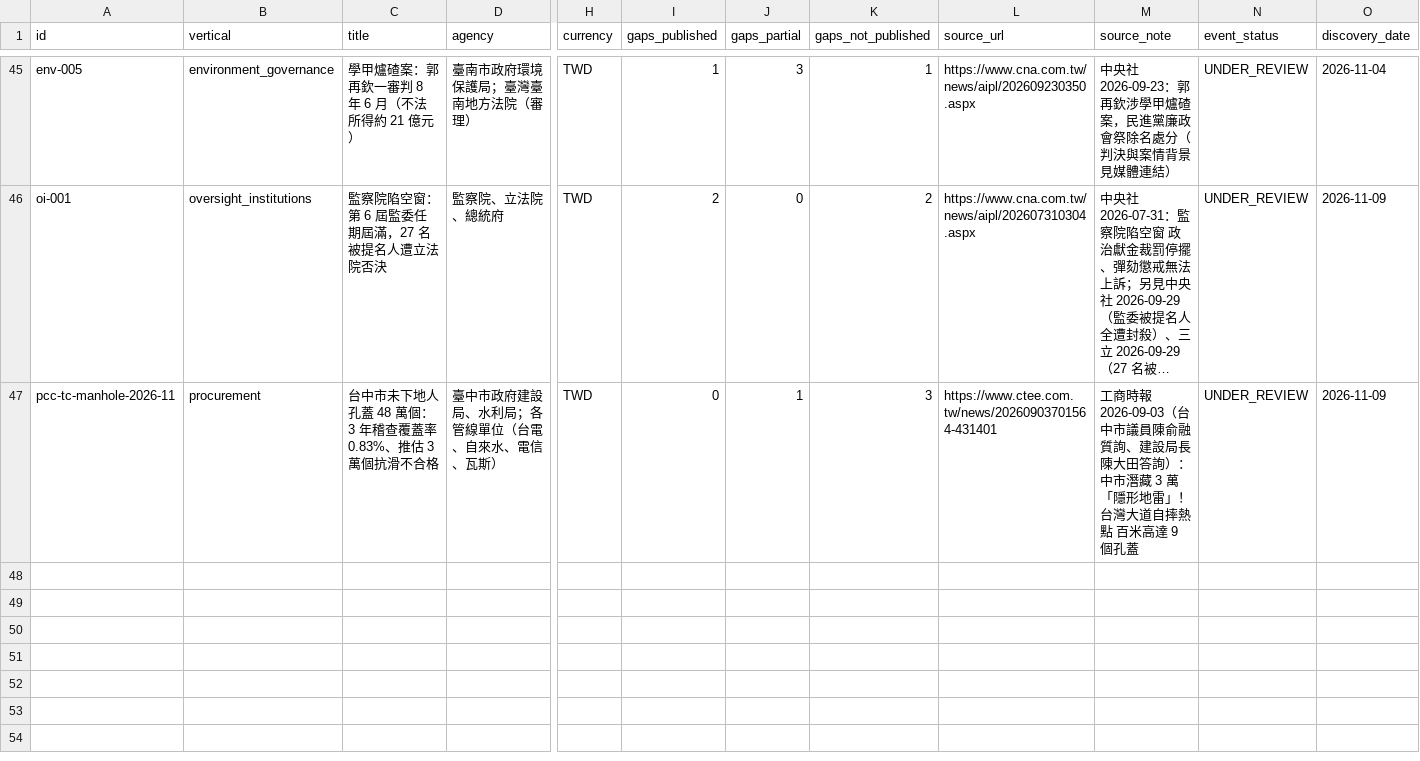
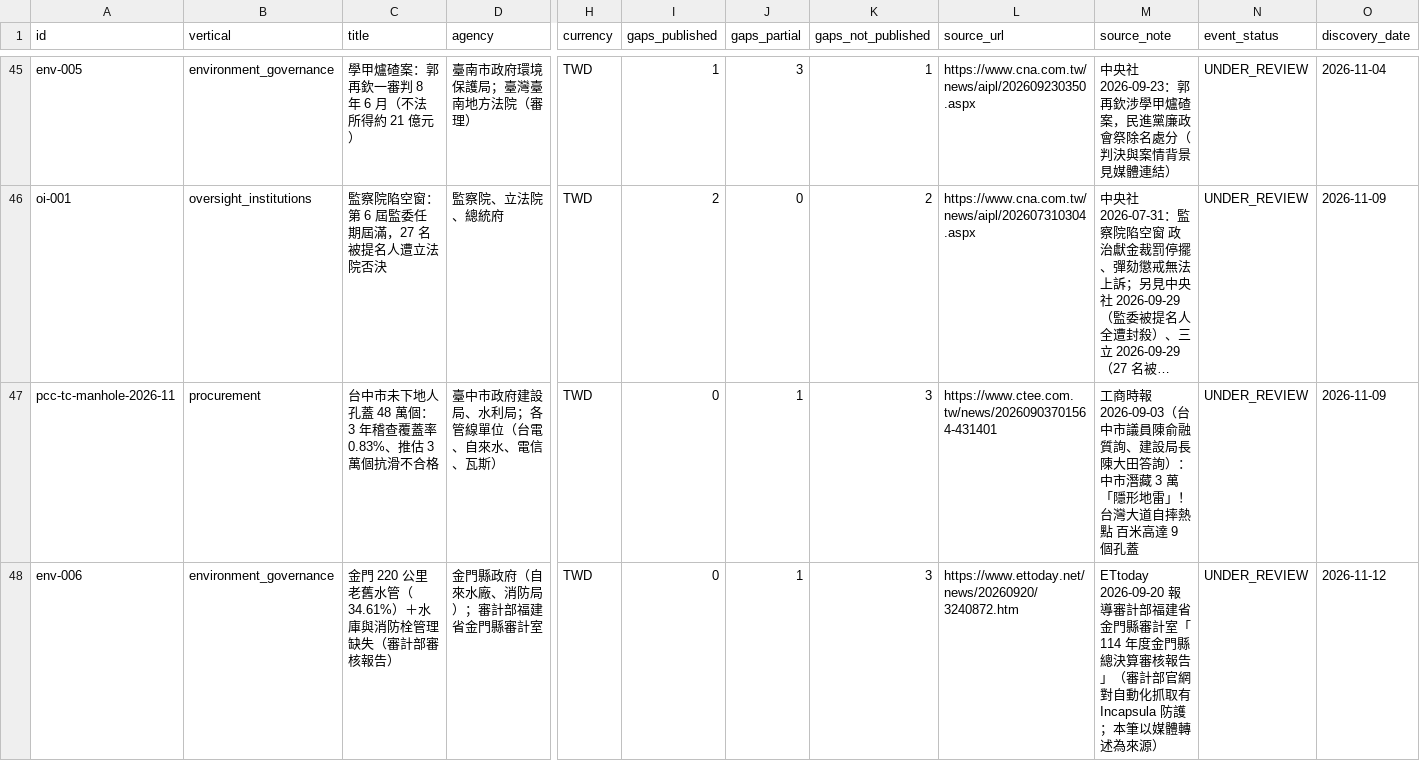
Before and after one commit to malaiyi/watchtw-mirror, a CSV file: entities.csv, drawn as a sheet; only a part is shown, gaps mark what is left out; long unchanged cells end in …; rows hold the shown columns only; the diff names each change by its address in the sheet, - before the commit and + after, or states it on an @@ line.

```diff
--- a/entities.csv
+++ b/entities.csv
+row 48: env-006 | environment_governance | 金門 220 公里老舊水管（34.61%）＋水庫與消防栓管理缺失（審計部審核報告） | 金門縣政府（自來水廠、消防局）；審計部福建省金門縣審計室 | TWD | 0 | 1 | 3 | https://www.ettoday.net/news/20260920/3240872.htm | ETtoday 2026-09-20 報導審計部福建省金門縣審計室「114 年度金門縣總決算審核報告」（審計部官網對自動化抓取有 Incapsula 防護；本筆以媒體轉述為來源） | UNDER_REVIEW | 2026-11-12
```
Also changed, not shown: 5 other files.
